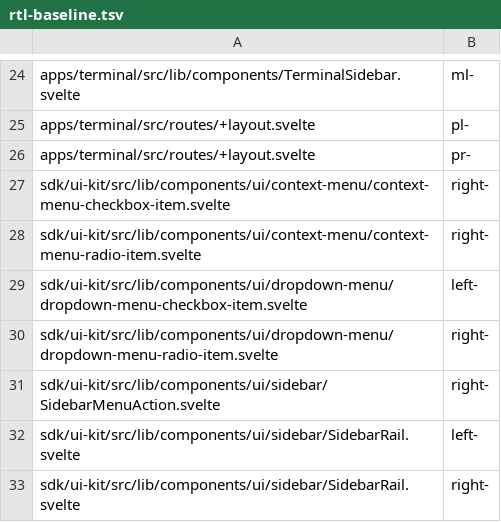
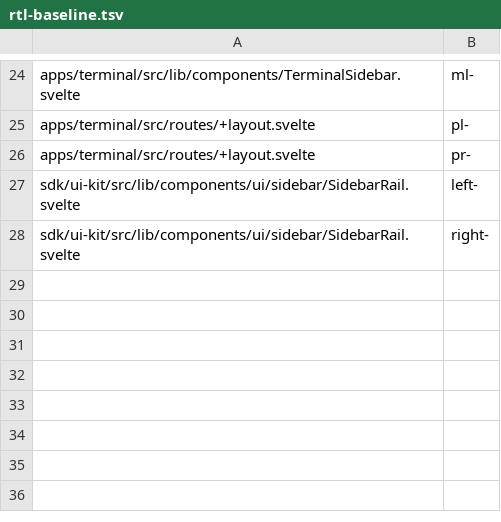
Before and after one commit to arlenos/arlen, a TSV file: dev/rtl-baseline.tsv, drawn as a sheet; only a part is shown, gaps mark what is left out; the diff names each change by its address in the sheet, - before the commit and + after, or states it on an @@ line.

Commit message:
ui-kit: pin the menu indicators to the logical edge their padding reserves

```diff
--- a/dev/rtl-baseline.tsv
+++ b/dev/rtl-baseline.tsv
-row 27: sdk/ui-kit/src/lib/components/ui/context-menu/context-menu-checkbox-item.svelte | right-
-row 28: sdk/ui-kit/src/lib/components/ui/context-menu/context-menu-radio-item.svelte | right-
-row 29: sdk/ui-kit/src/lib/components/ui/dropdown-menu/dropdown-menu-checkbox-item.svelte | left-
-row 30: sdk/ui-kit/src/lib/components/ui/dropdown-menu/dropdown-menu-radio-item.svelte | right-
-row 31: sdk/ui-kit/src/lib/components/ui/sidebar/SidebarMenuAction.svelte | right-
```
Also changed, not shown: 5 other files.
